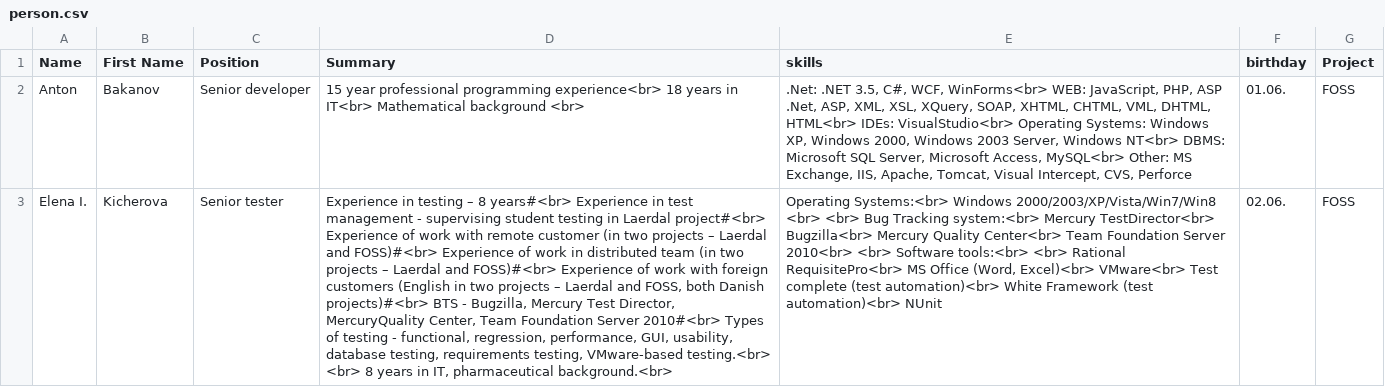
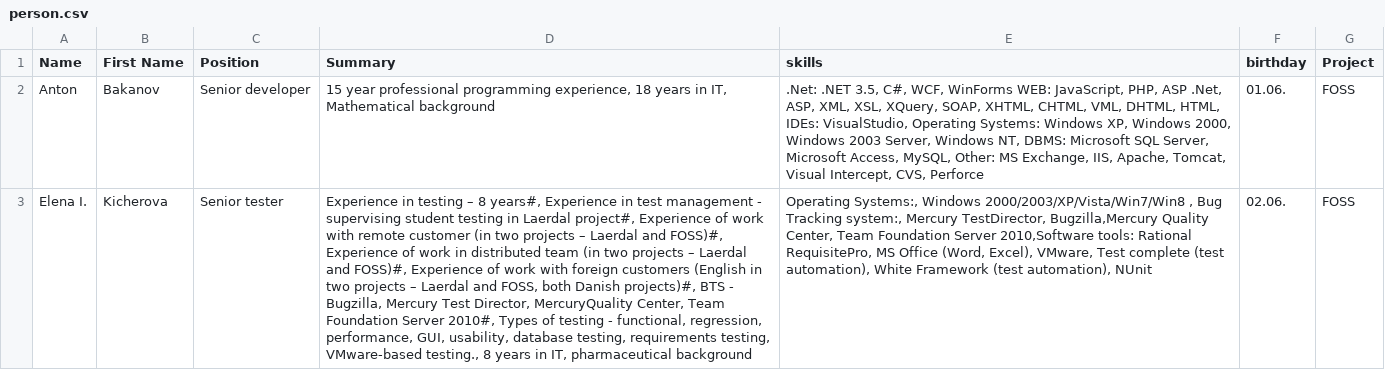
Before and after one commit to hoopoe/intercom, a CSV file: data/person.csv, drawn as a sheet; only a part is shown; the diff covers the shown part only; the diff names each change by its address in the sheet, - before the commit and + after, or states it on an @@ line.

Commit message:
changeCSV

```diff
--- a/data/person.csv
+++ b/data/person.csv
-D2 (Summary): …professional programming experience<br> 18 years in IT<br> Mathematical background <br>
+D2 (Summary): …professional programming experience, 18 years in IT, Mathematical background
-E2 (skills): …C#, WCF, WinForms<br> WEB: JavaScript, PHP, ASP .Net, ASP, XML, XSL, XQuery, SOAP, XHTML, CHTML, VML, DHTML, HTML<br> IDEs: VisualStudio<br> Operating Systems: Windows XP, Windows 2000, Windows 2003 Server, Windows NT<br> DBMS: Microsoft SQL Server, Microsoft Access, MySQL<br> Other: MS…
+E2 (skills): …C#, WCF, WinForms WEB: JavaScript, PHP, ASP .Net, ASP, XML, XSL, XQuery, SOAP, XHTML, CHTML, VML, DHTML, HTML, IDEs: VisualStudio, Operating Systems: Windows XP, Windows 2000, Windows 2003 Server, Windows NT, DBMS: Microsoft SQL Server, Microsoft Access, MySQL, Other: MS…
-D3 (Summary): …– 8 years#<br> Experience in test management - supervising student testing in Laerdal project#<br> Experience of work with remote customer (in two projects – Laerdal and FOSS)#<br> Experience of work in distributed team (in two projects – Laerdal and FOSS)#<br> Experience of work with foreign customers (English in two projects – Laerdal and FOSS, both Danish projects)#<br> BTS - Bugzilla, Mercury Test Director, MercuryQuality Center, Team Foundation Server 2010#<br> Types of testing - functional, regression, performance, GUI, usability, database testing, requirements testing, VMware-based testing.<br> <br> 8 years in IT, pharmaceutical background.<br>
+D3 (Summary): …– 8 years#, Experience in test management - supervising student testing in Laerdal project#, Experience of work with remote customer (in two projects – Laerdal and FOSS)#, Experience of work in distributed team (in two projects – Laerdal and FOSS)#, Experience of work with foreign customers (English in two projects – Laerdal and FOSS, both Danish projects)#, BTS - Bugzilla, Mercury Test Director, MercuryQuality Center, Team Foundation Server 2010#, Types of testing - functional, regression, performance, GUI, usability, database testing, requirements testing, VMware-based testing., 8 years in IT, pharmaceutical background
-E3 (skills): Operating Systems:<br> Windows 2000/2003/XP/Vista/Win7/Win8 <br> <br> Bug Tracking system:<br> Mercury TestDirector<br> Bugzilla<br> Mercury Quality Center<br> Team Foundation Server 2010<br> <br> Software tools:<br> <br> Rational RequisitePro<br> MS Office (Word, Excel)<br> VMware<br> Test complete (test automation)<br> White Framework (test automation)<br> NUnit
+E3 (skills): Operating Systems:, Windows 2000/2003/XP/Vista/Win7/Win8 , Bug Tracking system:, Mercury TestDirector, Bugzilla,Mercury Quality Center, Team Foundation Server 2010,Software tools: Rational RequisitePro, MS Office (Word, Excel), VMware, Test complete (test automation), White Framework (test automation), NUnit
```
Also changed, not shown: 6 edited cells elsewhere in this file.
